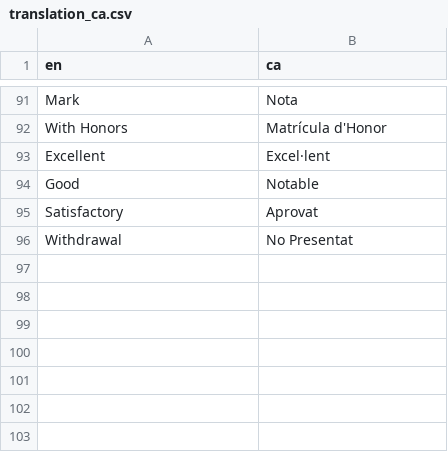
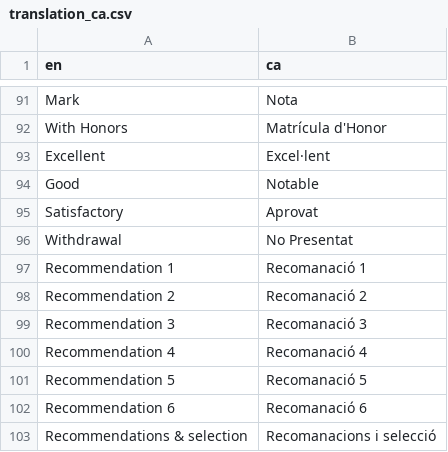
Before and after one commit to tim-thorp/VisualEnrollment, a CSV file: inst/lang/translation_ca.csv, drawn as a sheet; only a part is shown, gaps mark what is left out.

```diff
--- a/inst/lang/translation_ca.csv
+++ b/inst/lang/translation_ca.csv
@@ -96 +96,8 @@ Satisfactory,Aprovat
 Withdrawal,No Presentat
+Recommendation 1,"Recomanació 1"
+Recommendation 2,"Recomanació 2"
+Recommendation 3,"Recomanació 3"
+Recommendation 4,"Recomanació 4"
+Recommendation 5,"Recomanació 5"
+Recommendation 6,"Recomanació 6"
+Recommendations & selection,"Recomanacions i selecció"
```
Also changed, not shown: inst/lang/translation_es.csv, 2 other files.
